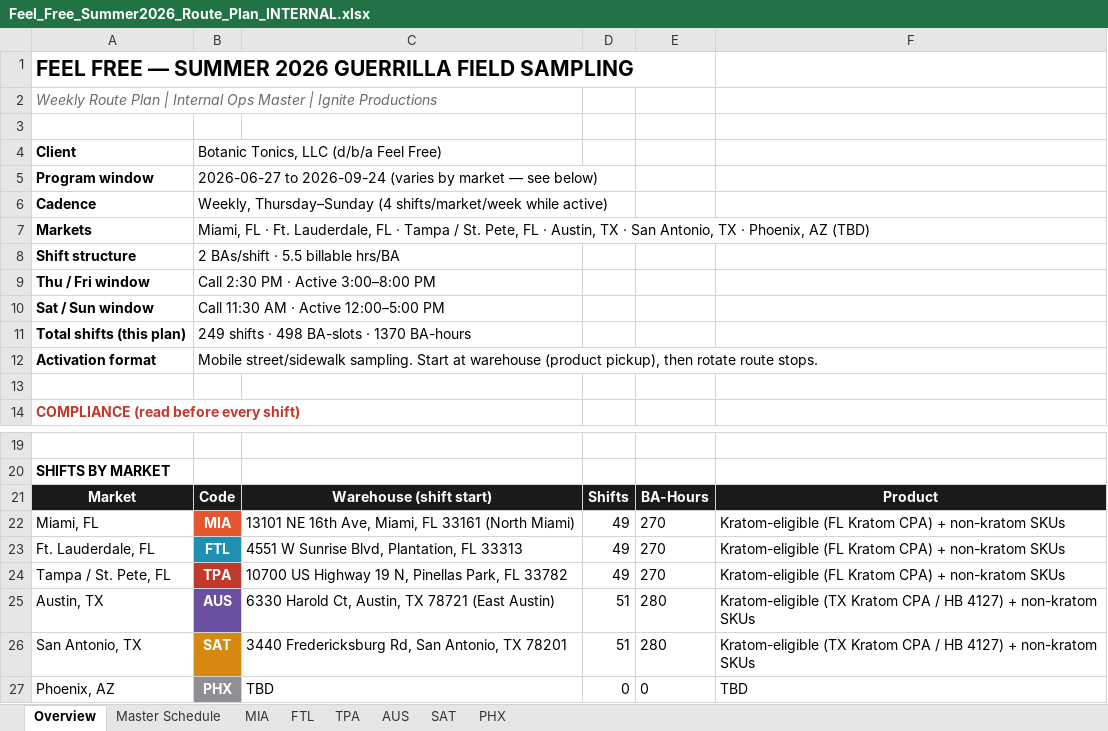
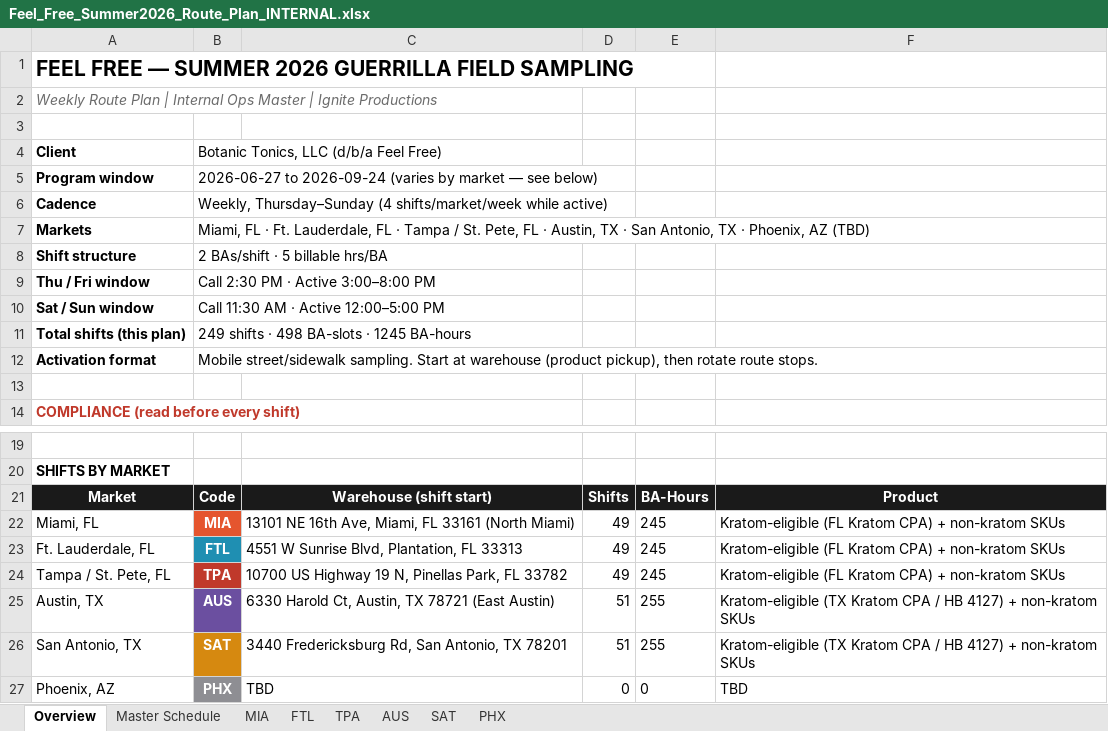
Before and after one commit to kyle915/feel-free-routes, an Excel workbook: Feel_Free_Summer2026_Route_Plan_INTERNAL.xlsx, sheet Overview, drawn as a sheet; only a part is shown, gaps mark what is left out; values as stored, in another font and other column widths than the file's, no borders; the diff names each change by its address in the sheet, - before the commit and + after, or states it on an @@ line.

```diff
--- a/Feel_Free_Summer2026_Route_Plan_INTERNAL.xlsx (sheet Overview)
+++ b/Feel_Free_Summer2026_Route_Plan_INTERNAL.xlsx (sheet Overview)
-B8: 2 BAs/shift · 5.5 billable hrs/BA
+B8: 2 BAs/shift · 5 billable hrs/BA
-B11: 249 shifts · 498 BA-slots · 1370 BA-hours
+B11: 249 shifts · 498 BA-slots · 1245 BA-hours
-E22:E24: 270
+E22:E24: 245
-E25:E26: 280
+E25:E26: 255
```
Also changed, not shown: sheet Master Schedule, sheet PHX, sheet MIA, sheet TPA, sheet FTL, sheet SAT, 1 more sheet, 10 other files.
